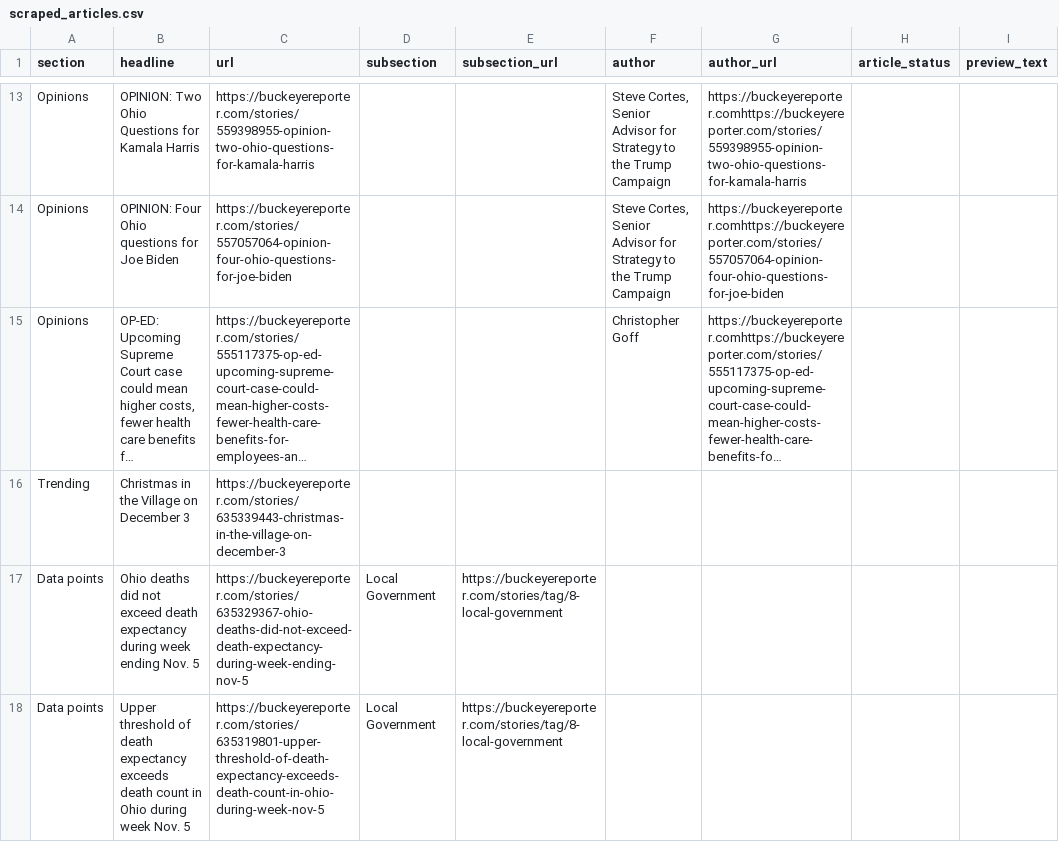
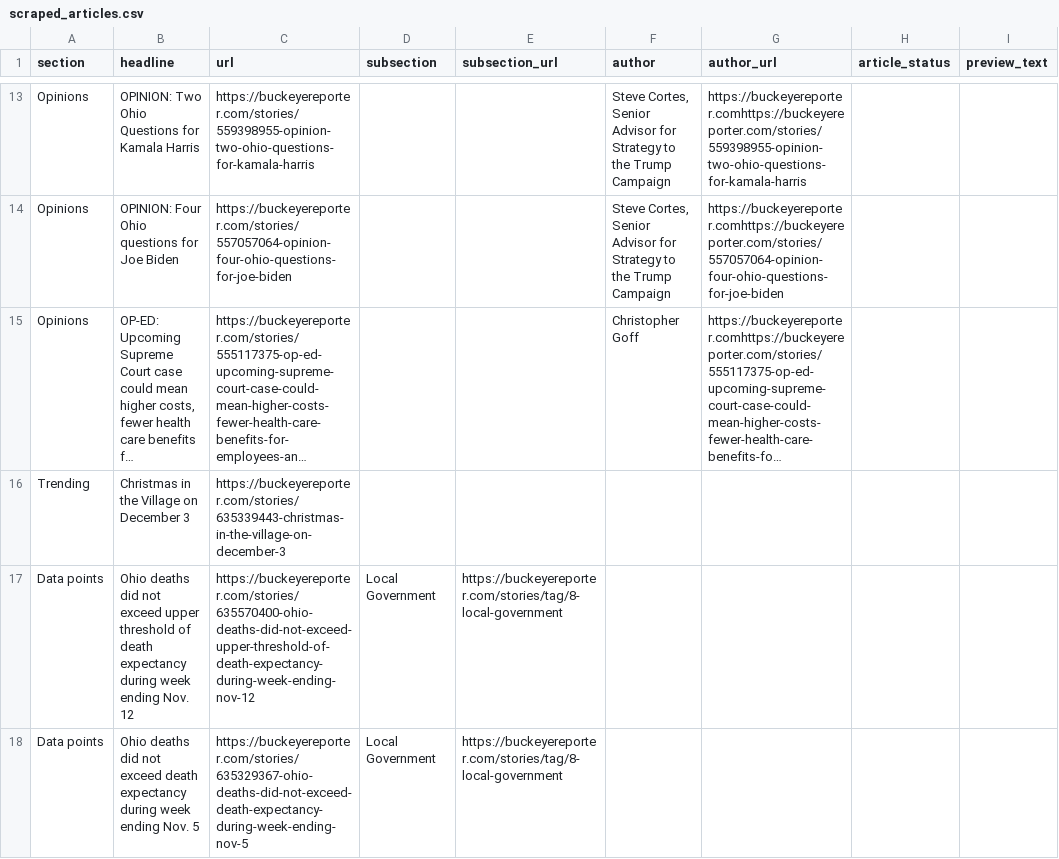
Before and after one commit to petebrown/homework-17-automatic-scraper, a CSV file: scraped_articles.csv, drawn as a sheet; only a part is shown, gaps mark what is left out; long unchanged cells end in …; removed rows and columns are numbered as before the commit, all else as after; the diff covers the shown part only; the diff names each change by its address in the sheet, - before the commit and + after, or states it on an @@ line.

```diff
--- a/scraped_articles.csv
+++ b/scraped_articles.csv
+row 17: Data points | Ohio deaths did not exceed upper threshold of death expectancy during week ending Nov. 12 | https://buckeyereporter.com/stories/635570400-ohio-deaths-did-not-exceed-upper-threshold-of-death-expectancy-during-week-ending-nov-12 | Local Government | https://buckeyereporter.com/stories/tag/8-local-government
-row 18: Data points | Upper threshold of death expectancy exceeds death count in Ohio during week Nov. 5 | https://buckeyereporter.com/stories/635319801-upper-threshold-of-death-expectancy-exceeds-death-count-in-ohio-during-week-nov-5 | Local Government | https://buckeyereporter.com/stories/tag/8-local-government
```
Also changed, not shown: 1 added row and 3 removed rows elsewhere in this file.
